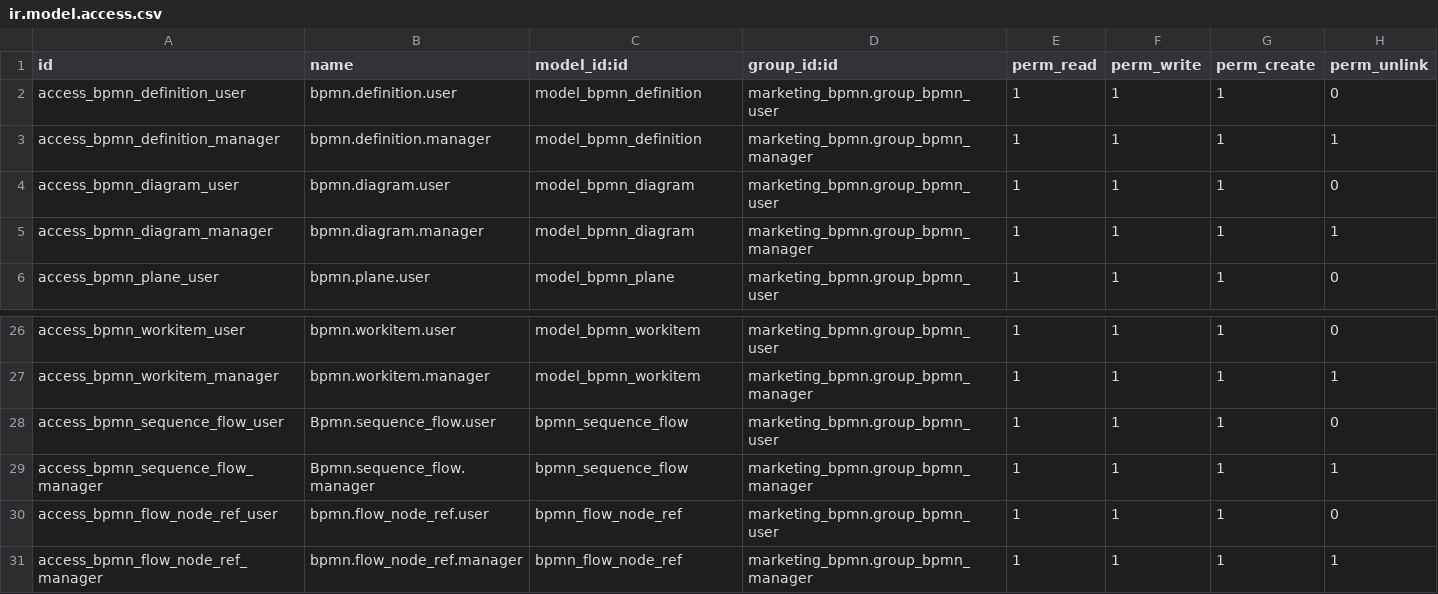
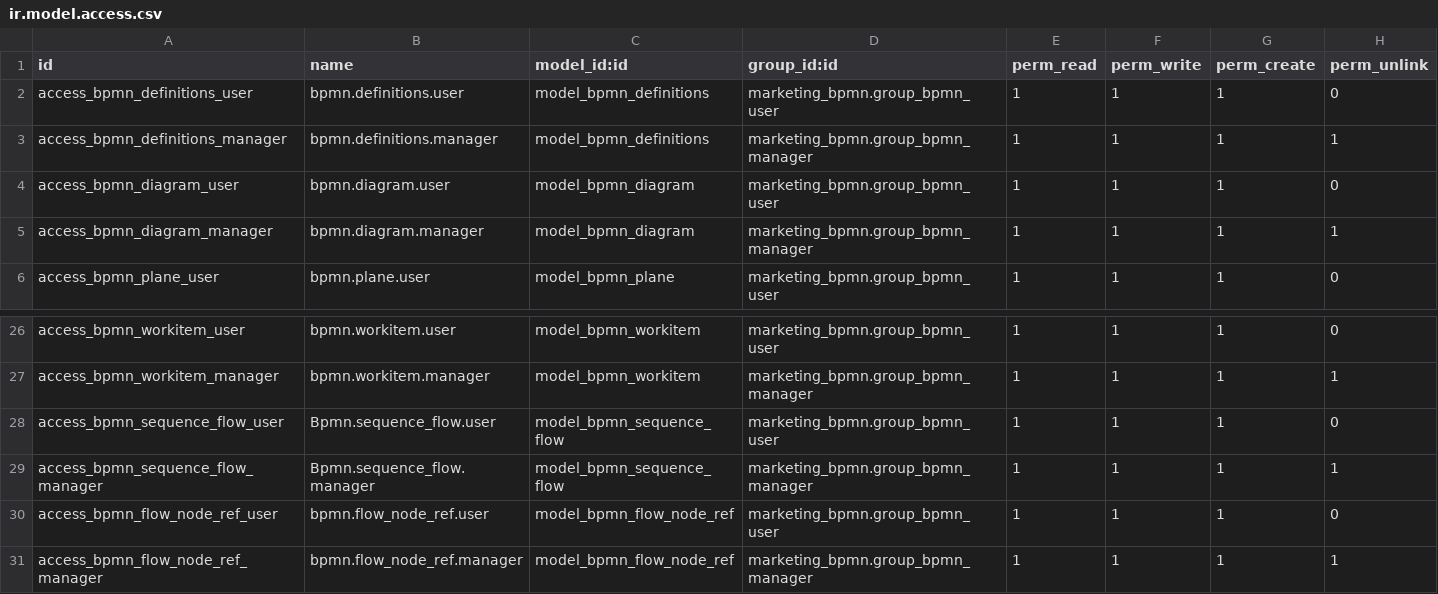
Before and after one commit to caramba-digital/marketing, a CSV file: marketing_bpmn/security/ir.model.access.csv, drawn as a sheet; only a part is shown, gaps mark what is left out.

Commit message:
[FIX] model definition

```diff
--- a/marketing_bpmn/security/ir.model.access.csv
+++ b/marketing_bpmn/security/ir.model.access.csv
@@ -1,4 +1,4 @@
 id,name,model_id:id,group_id:id,perm_read,perm_write,perm_create,perm_unlink
-access_bpmn_definition_user,bpmn.definition.user,model_bpmn_definition,marketing_bpmn.group_bpmn_user,1,1,1,0
-access_bpmn_definition_manager,bpmn.definition.manager,model_bpmn_definition,marketing_bpmn.group_bpmn_manager,1,1,1,1
+access_bpmn_definitions_user,bpmn.definitions.user,model_bpmn_definitions,marketing_bpmn.group_bpmn_user,1,1,1,0
+access_bpmn_definitions_manager,bpmn.definitions.manager,model_bpmn_definitions,marketing_bpmn.group_bpmn_manager,1,1,1,1
 access_bpmn_diagram_user,bpmn.diagram.user,model_bpmn_diagram,marketing_bpmn.group_bpmn_user,1,1,1,0
@@ -27,5 +27,5 @@ access_bpmn_workitem_user,bpmn.workitem.user,model_bpmn_workitem,marketing_bpmn.
 access_bpmn_workitem_manager,bpmn.workitem.manager,model_bpmn_workitem,marketing_bpmn.group_bpmn_manager,1,1,1,1
-access_bpmn_sequence_flow_user,Bpmn.sequence_flow.user,bpmn_sequence_flow,marketing_bpmn.group_bpmn_user,1,1,1,0
-access_bpmn_sequence_flow_manager,Bpmn.sequence_flow.manager,bpmn_sequence_flow,marketing_bpmn.group_bpmn_manager,1,1,1,1
-access_bpmn_flow_node_ref_user,bpmn.flow_node_ref.user,bpmn_flow_node_ref,marketing_bpmn.group_bpmn_user,1,1,1,0
-access_bpmn_flow_node_ref_manager,bpmn.flow_node_ref.manager,bpmn_flow_node_ref,marketing_bpmn.group_bpmn_manager,1,1,1,1
+access_bpmn_sequence_flow_user,Bpmn.sequence_flow.user,model_bpmn_sequence_flow,marketing_bpmn.group_bpmn_user,1,1,1,0
+access_bpmn_sequence_flow_manager,Bpmn.sequence_flow.manager,model_bpmn_sequence_flow,marketing_bpmn.group_bpmn_manager,1,1,1,1
+access_bpmn_flow_node_ref_user,bpmn.flow_node_ref.user,model_bpmn_flow_node_ref,marketing_bpmn.group_bpmn_user,1,1,1,0
+access_bpmn_flow_node_ref_manager,bpmn.flow_node_ref.manager,model_bpmn_flow_node_ref,marketing_bpmn.group_bpmn_manager,1,1,1,1
```
Also changed, not shown: 2 other files.
